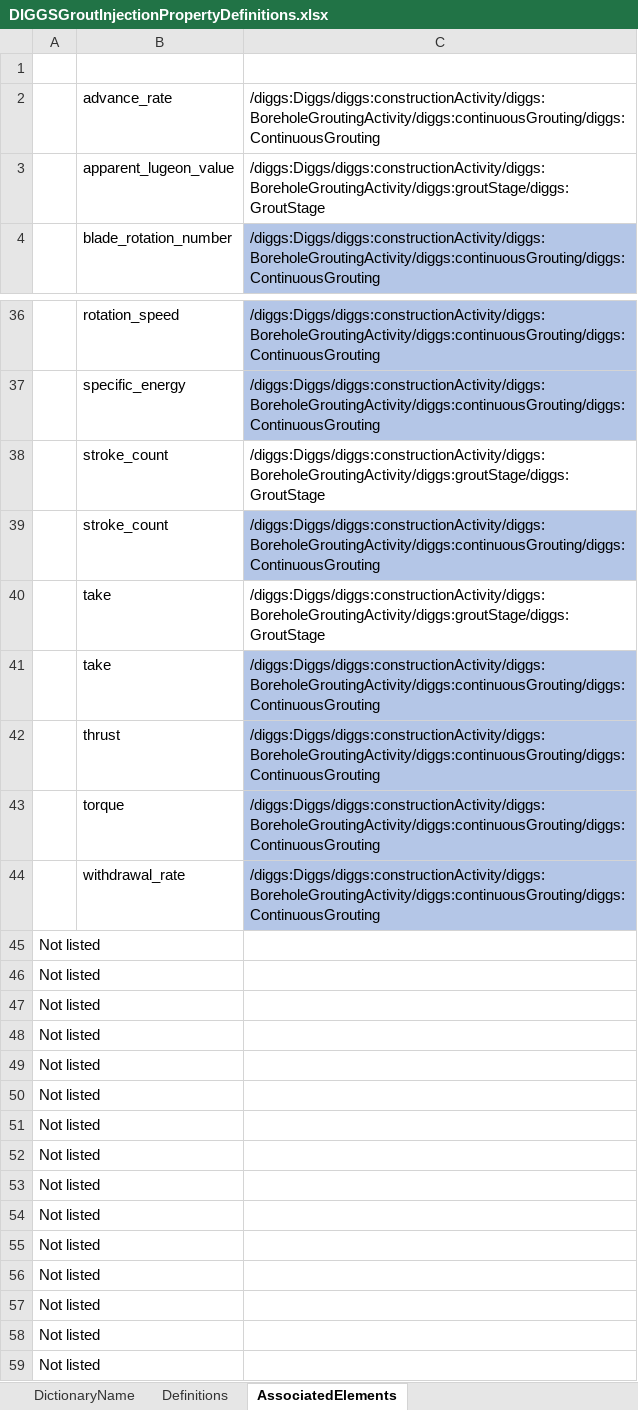
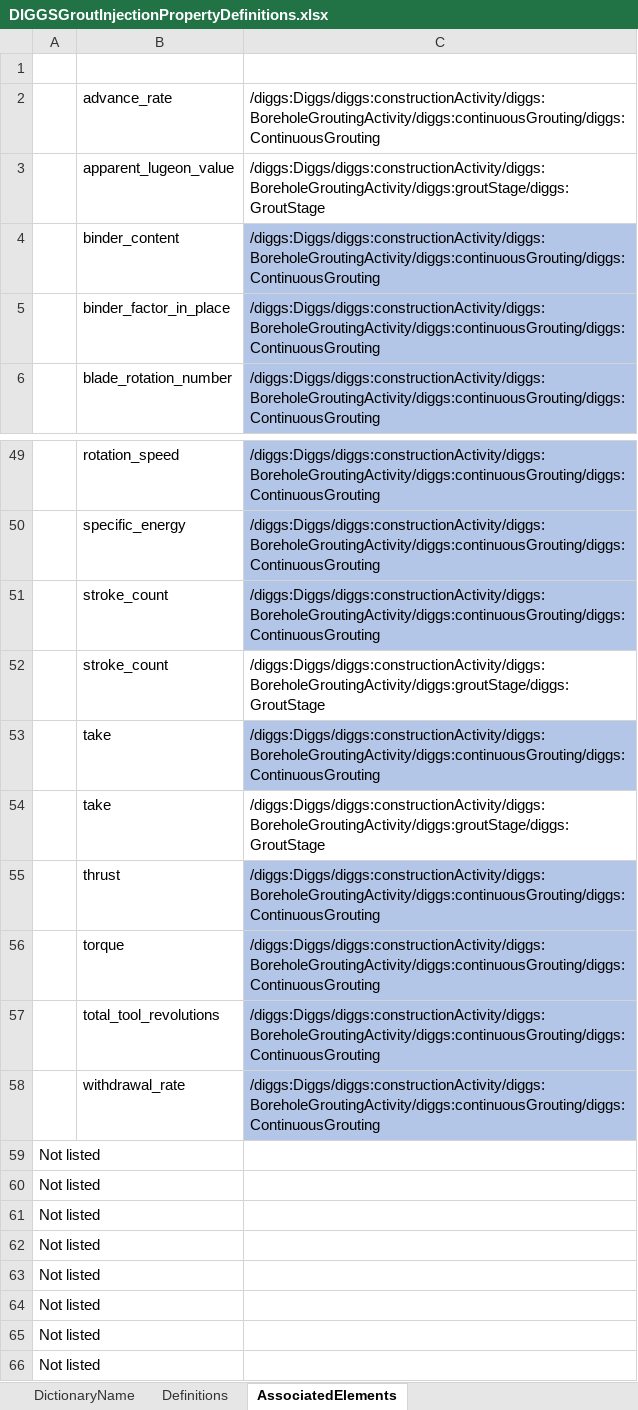
Before and after one commit to DIGGSml/schema-dev, an Excel workbook: Dictionaries/DIGGSGroutInjectionPropertyDefinitions.xlsx, sheet AssociatedElements, drawn as a sheet; only a part is shown, gaps mark what is left out; the shorter side is filled out with more unchanged rows; values as stored, in another font and other column widths than the file's, no borders; table styles not drawn; removed rows and columns are numbered as before the commit, all else as after; the diff covers the shown part only; the diff names each change by its address in the sheet, - before the commit and + after, or states it on an @@ line.

```diff
--- a/Dictionaries/DIGGSGroutInjectionPropertyDefinitions.xlsx (sheet AssociatedElements)
+++ b/Dictionaries/DIGGSGroutInjectionPropertyDefinitions.xlsx (sheet AssociatedElements)
+row 4:  | binder_content | /diggs:Diggs/diggs:constructionActivity/diggs:BoreholeGroutingActivity/diggs:continuousGrouting/diggs:ContinuousGrouting
+row 5:  | binder_factor_in_place | /diggs:Diggs/diggs:constructionActivity/diggs:BoreholeGroutingActivity/diggs:continuousGrouting/diggs:ContinuousGrouting
@@ row 39 moved to row 51: stroke_count @@
@@ row 41 moved to row 53: take @@
+row 57:  | total_tool_revolutions | /diggs:Diggs/diggs:constructionActivity/diggs:BoreholeGroutingActivity/diggs:continuousGrouting/diggs:ContinuousGrouting
-row 45: Not listed
-row 46: Not listed
-row 47: Not listed
-row 48: Not listed
-row 49: Not listed
-row 50: Not listed
-row 51: Not listed
-row 52: Not listed
-row 53: Not listed
-row 54: Not listed
-row 55: Not listed
-row 56: Not listed
-row 57: Not listed
-row 58: Not listed
```
Also changed, not shown: 13 added rows, 2 removed rows, 3 moved rows, 2 edited cells and cell formats elsewhere in this sheet, sheet Definitions, formulas that keep their value, 6 other files.
